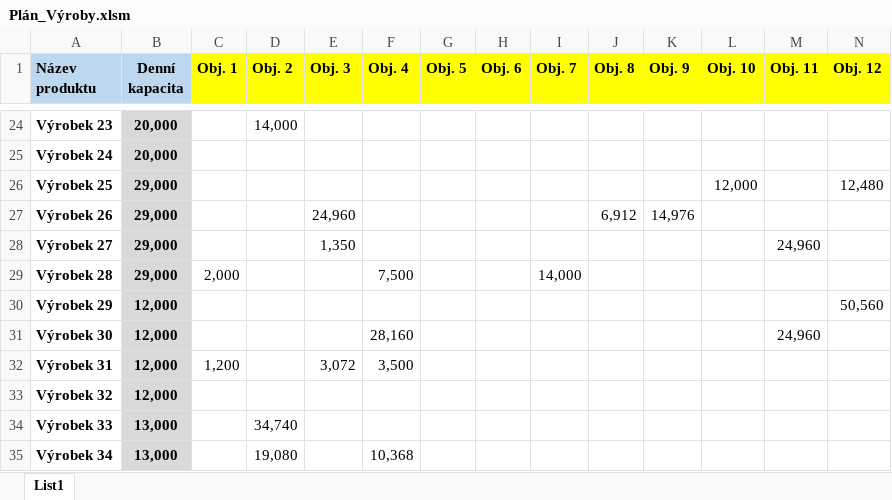
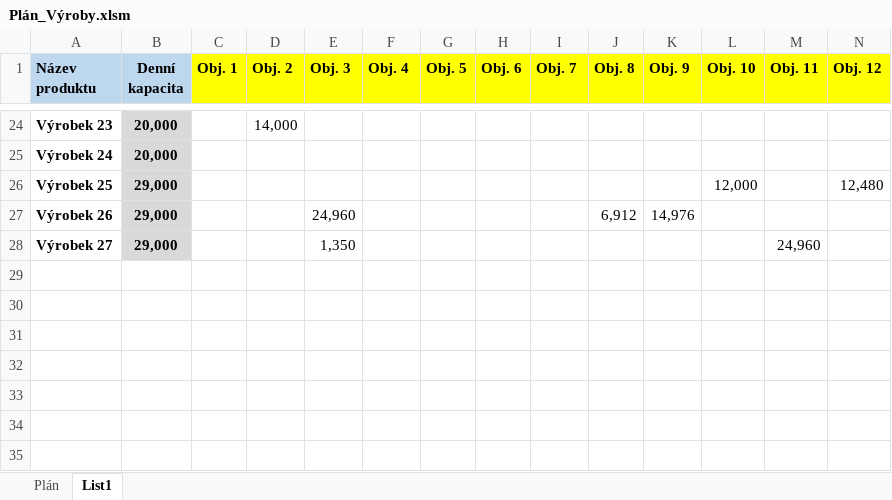
Before and after one commit to 39BLPOyW6Lw/ExcWebsite, an Excel workbook: Plán_Výroby.xlsm, sheet List1, drawn as a sheet; only a part is shown, gaps mark what is left out; values as stored, in another font and other column widths than the file's, no borders; charts and pictures not drawn; rows hold the shown columns only; the diff names each change by its address in the sheet, - before the commit and + after, or states it on an @@ line.

```diff
--- a/Plán_Výroby.xlsm (sheet List1)
+++ b/Plán_Výroby.xlsm (sheet List1)
+sheet tab: Plán
-row 29: Výrobek 28 | 29,000 | 2,000 |  |  | 7,500 |  |  | 14,000
-row 30: Výrobek 29 | 12,000 |  |  |  |  |  |  |  |  |  |  |  | 50,560
-row 31: Výrobek 30 | 12,000 |  |  |  | 28,160 |  |  |  |  |  |  | 24,960
-row 32: Výrobek 31 | 12,000 | 1,200 |  | 3,072 | 3,500
-row 33: Výrobek 32 | 12,000
-row 34: Výrobek 33 | 13,000 |  | 34,740
-row 35: Výrobek 34 | 13,000 |  | 19,080 |  | 10,368
```
Also changed, not shown: charts or pictures.
